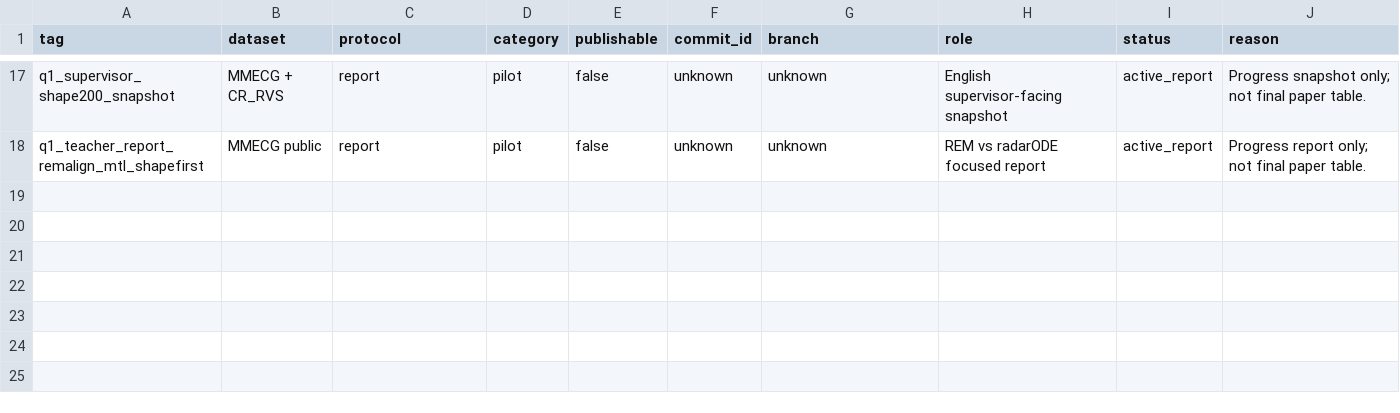
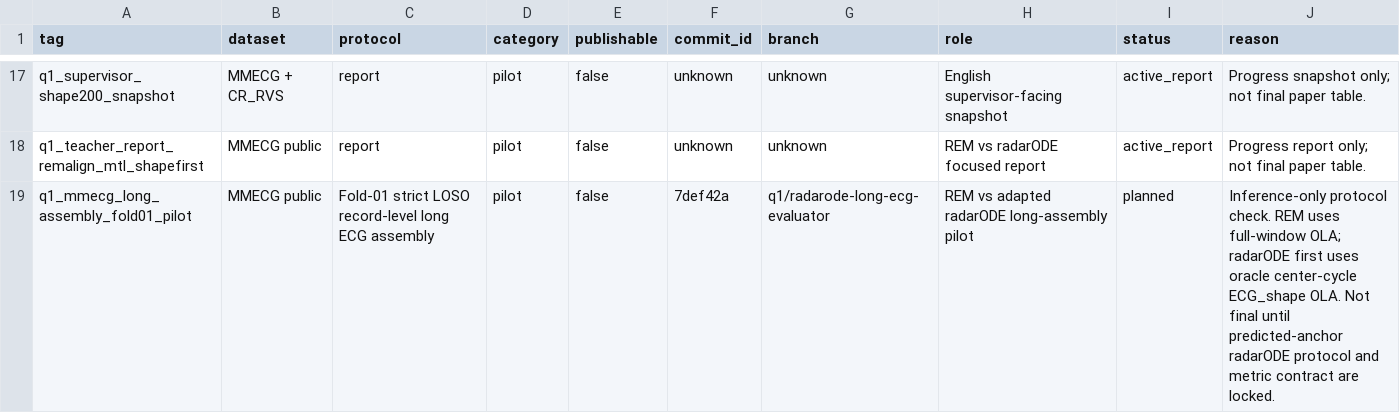
Before and after one commit to XiaoJin0501/BeatAware-Radar2ECGNet, a CSV file: experiments_mmecg/EXPERIMENT_REGISTRY.csv, drawn as a sheet; only a part is shown, gaps mark what is left out.

Commit message:
docs: register mmecg long assembly pilot

```diff
--- a/experiments_mmecg/EXPERIMENT_REGISTRY.csv
+++ b/experiments_mmecg/EXPERIMENT_REGISTRY.csv
@@ -18 +18,2 @@ q1_supervisor_shape200_snapshot,MMECG + CR_RVS,report,pilot,false,unknown,unknow
 q1_teacher_report_remalign_mtl_shapefirst,MMECG public,report,pilot,false,unknown,unknown,REM vs radarODE focused report,active_report,"Progress report only; not final paper table."
+q1_mmecg_long_assembly_fold01_pilot,MMECG public,Fold-01 strict LOSO record-level long ECG assembly,pilot,false,7def42a,q1/radarode-long-ecg-evaluator,REM vs adapted radarODE long-assembly pilot,planned,"Inference-only protocol check. REM uses full-window OLA; radarODE first uses oracle center-cycle ECG_shape OLA. Not final until predicted-anchor radarODE protocol and metric contract are locked."
```
Also changed, not shown: 1 other file.
